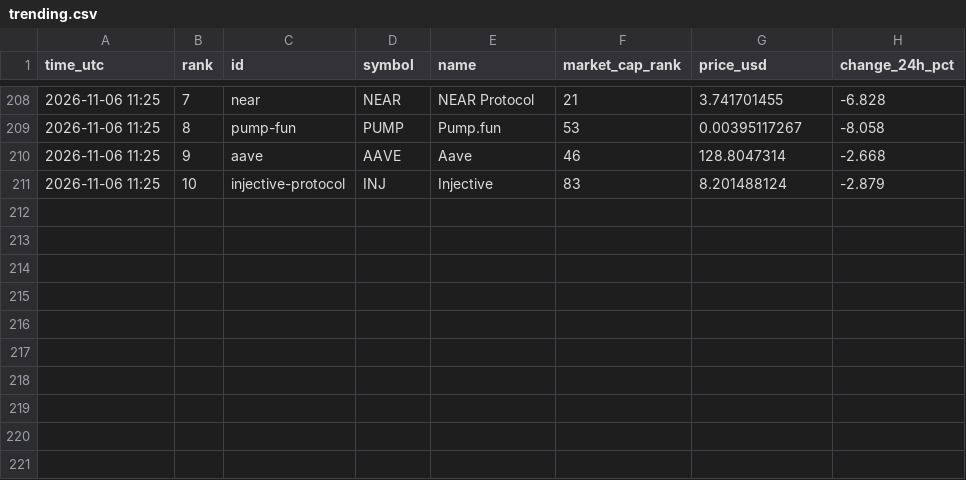
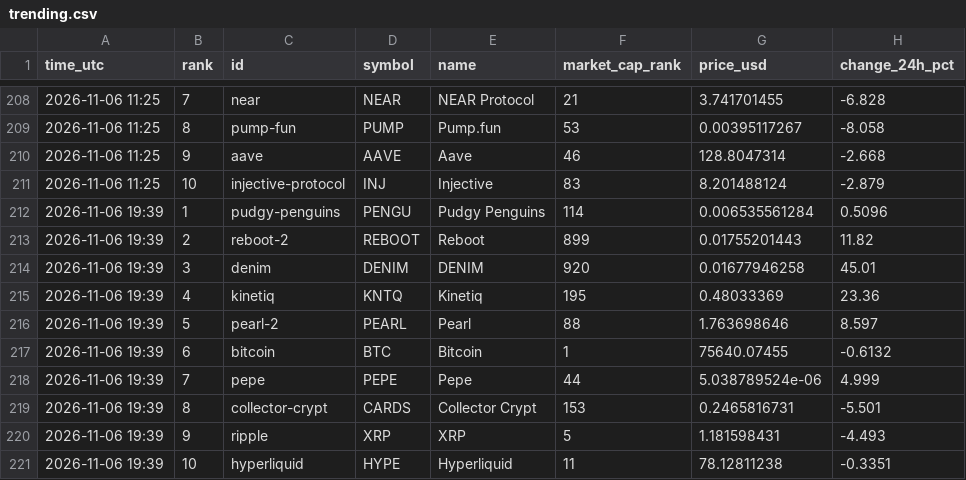
Before and after one commit to FlameSovereign/Cryptocurrency, a CSV file: data/trending.csv, drawn as a sheet; only a part is shown, gaps mark what is left out.

```diff
--- a/data/trending.csv
+++ b/data/trending.csv
@@ -211 +211,11 @@ time_utc,rank,id,symbol,name,market_cap_rank,price_usd,change_24h_pct
 2026-11-06 11:25,10,injective-protocol,INJ,Injective,83,8.201488124,-2.879
+2026-11-06 19:39,1,pudgy-penguins,PENGU,Pudgy Penguins,114,0.006535561284,0.5096
+2026-11-06 19:39,2,reboot-2,REBOOT,Reboot,899,0.01755201443,11.82
+2026-11-06 19:39,3,denim,DENIM,DENIM,920,0.01677946258,45.01
+2026-11-06 19:39,4,kinetiq,KNTQ,Kinetiq,195,0.48033369,23.36
+2026-11-06 19:39,5,pearl-2,PEARL,Pearl,88,1.763698646,8.597
+2026-11-06 19:39,6,bitcoin,BTC,Bitcoin,1,75640.07455,-0.6132
+2026-11-06 19:39,7,pepe,PEPE,Pepe,44,5.038789524e-06,4.999
+2026-11-06 19:39,8,collector-crypt,CARDS,Collector Crypt,153,0.2465816731,-5.501
+2026-11-06 19:39,9,ripple,XRP,XRP,5,1.181598431,-4.493
+2026-11-06 19:39,10,hyperliquid,HYPE,Hyperliquid,11,78.12811238,-0.3351
```
Also changed, not shown: data/gate_movers.csv, data/stock_tokens.csv.
